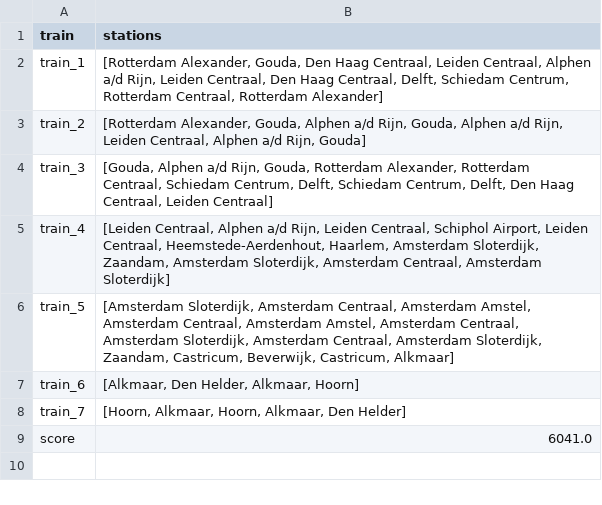
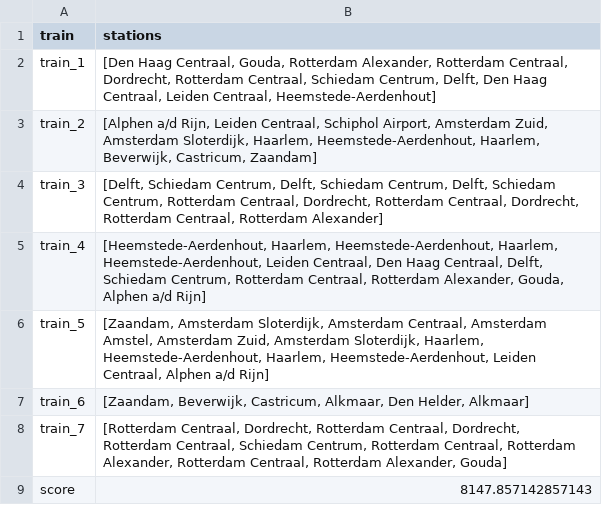
Before and after one commit to Sverremans/spoorschavuiten, a CSV file: spoorschavuiten/data/output.csv, drawn as a sheet.

```diff
--- a/spoorschavuiten/data/output.csv
+++ b/spoorschavuiten/data/output.csv
@@ -1,9 +1,9 @@
 train,stations
-train_1,"[Rotterdam Alexander, Gouda, Den Haag Centraal, Leiden Centraal, Alphen a/d Rijn, Leiden Centraal, Den Haag Centraal, Delft, Schiedam Centrum, Rotterdam Centraal, Rotterdam Alexander]"
-train_2,"[Rotterdam Alexander, Gouda, Alphen a/d Rijn, Gouda, Alphen a/d Rijn, Leiden Centraal, Alphen a/d Rijn, Gouda]"
-train_3,"[Gouda, Alphen a/d Rijn, Gouda, Rotterdam Alexander, Rotterdam Centraal, Schiedam Centrum, Delft, Schiedam Centrum, Delft, Den Haag Centraal, Leiden Centraal]"
-train_4,"[Leiden Centraal, Alphen a/d Rijn, Leiden Centraal, Schiphol Airport, Leiden Centraal, Heemstede-Aerdenhout, Haarlem, Amsterdam Sloterdijk, Zaandam, Amsterdam Sloterdijk, Amsterdam Centraal, Amsterdam Sloterdijk]"
-train_5,"[Amsterdam Sloterdijk, Amsterdam Centraal, Amsterdam Amstel, Amsterdam Centraal, Amsterdam Amstel, Amsterdam Centraal, Amsterdam Sloterdijk, Amsterdam Centraal, Amsterdam Sloterdijk, Zaandam, Castricum, Beverwijk, Castricum, Alkmaar]"
-train_6,"[Alkmaar, Den Helder, Alkmaar, Hoorn]"
-train_7,"[Hoorn, Alkmaar, Hoorn, Alkmaar, Den Helder]"
-score,6041.0
+train_1,"[Den Haag Centraal, Gouda, Rotterdam Alexander, Rotterdam Centraal, Dordrecht, Rotterdam Centraal, Schiedam Centrum, Delft, Den Haag Centraal, Leiden Centraal, Heemstede-Aerdenhout]"
+train_2,"[Alphen a/d Rijn, Leiden Centraal, Schiphol Airport, Amsterdam Zuid, Amsterdam Sloterdijk, Haarlem, Heemstede-Aerdenhout, Haarlem, Beverwijk, Castricum, Zaandam]"
+train_3,"[Delft, Schiedam Centrum, Delft, Schiedam Centrum, Delft, Schiedam Centrum, Rotterdam Centraal, Dordrecht, Rotterdam Centraal, Dordrecht, Rotterdam Centraal, Rotterdam Alexander]"
+train_4,"[Heemstede-Aerdenhout, Haarlem, Heemstede-Aerdenhout, Haarlem, Heemstede-Aerdenhout, Leiden Centraal, Den Haag Centraal, Delft, Schiedam Centrum, Rotterdam Centraal, Rotterdam Alexander, Gouda, Alphen a/d Rijn]"
+train_5,"[Zaandam, Amsterdam Sloterdijk, Amsterdam Centraal, Amsterdam Amstel, Amsterdam Zuid, Amsterdam Sloterdijk, Haarlem, Heemstede-Aerdenhout, Haarlem, Heemstede-Aerdenhout, Leiden Centraal, Alphen a/d Rijn]"
+train_6,"[Zaandam, Beverwijk, Castricum, Alkmaar, Den Helder, Alkmaar]"
+train_7,"[Rotterdam Centraal, Dordrecht, Rotterdam Centraal, Dordrecht, Rotterdam Centraal, Schiedam Centrum, Rotterdam Centraal, Rotterdam Alexander, Rotterdam Centraal, Rotterdam Alexander, Gouda]"
+score,8147.857142857143
```
Also changed, not shown: 3 other files.
